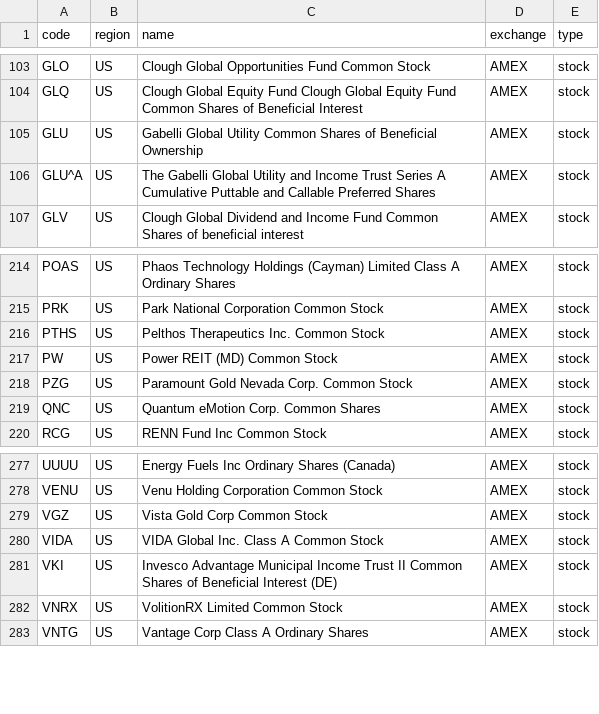
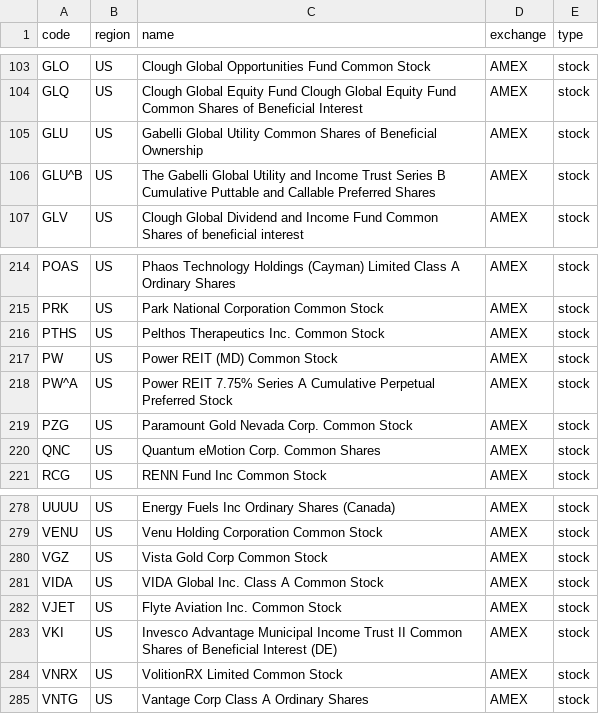
Before and after one commit to irachex/open-stock-data, a CSV file: symbols/AMEX.csv, drawn as a sheet; only a part is shown, gaps mark what is left out.

```diff
--- a/symbols/AMEX.csv
+++ b/symbols/AMEX.csv
@@ -105,3 +105,3 @@ GLQ,US,Clough Global Equity Fund Clough Global Equity Fund Common Shares of Bene
 GLU,US,Gabelli Global Utility Common Shares of Beneficial Ownership,AMEX,stock
-GLU^A,US,The Gabelli Global Utility and Income Trust Series A Cumulative Puttable and Callable Preferred Shares,AMEX,stock
+GLU^B,US,The Gabelli Global Utility and Income Trust Series B Cumulative Puttable and Callable Preferred Shares,AMEX,stock
 GLV,US,Clough Global Dividend and Income Fund Common Shares of beneficial interest,AMEX,stock
@@ -217,2 +217,3 @@ PTHS,US,Pelthos Therapeutics Inc. Common Stock,AMEX,stock
 PW,US,Power REIT (MD) Common Stock,AMEX,stock
+PW^A,US,Power REIT 7.75% Series A Cumulative Perpetual Preferred Stock,AMEX,stock
 PZG,US,Paramount Gold Nevada Corp. Common Stock,AMEX,stock
@@ -280,2 +281,3 @@ VGZ,US,Vista Gold Corp Common Stock,AMEX,stock
 VIDA,US,VIDA Global Inc. Class A Common Stock,AMEX,stock
+VJET,US,Flyte Aviation Inc. Common Stock,AMEX,stock
 VKI,US,Invesco Advantage Municipal Income Trust II Common Shares of Beneficial Interest (DE),AMEX,stock
```
Also changed, not shown: symbols/HKEX.csv, symbols/NASDAQ.csv, 1 other file.
